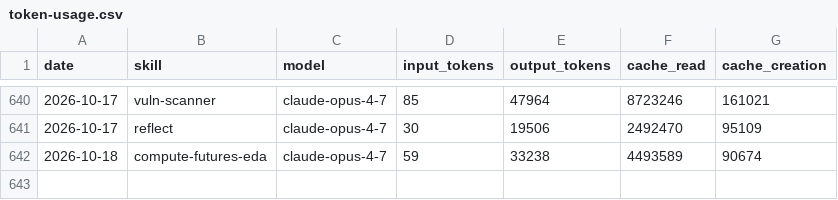
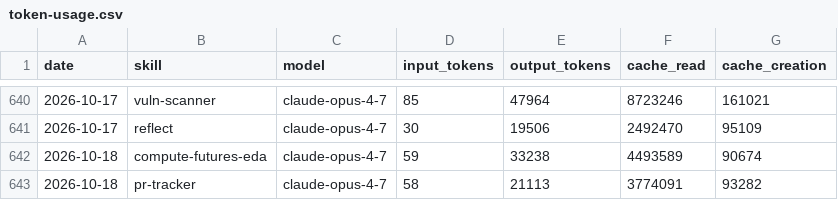
Before and after one commit to swarm-ai-research/aeon, a CSV file: memory/token-usage.csv, drawn as a sheet; only a part is shown, gaps mark what is left out.

Commit message:
chore(pr-tracker): auto-commit 2026-10-18

```diff
--- a/memory/token-usage.csv
+++ b/memory/token-usage.csv
@@ -642 +642,2 @@ date,skill,model,input_tokens,output_tokens,cache_read,cache_creation
 2026-10-18,compute-futures-eda,claude-opus-4-7,59,33238,4493589,90674
+2026-10-18,pr-tracker,claude-opus-4-7,58,21113,3774091,93282
```
Also changed, not shown: 4 other files.
